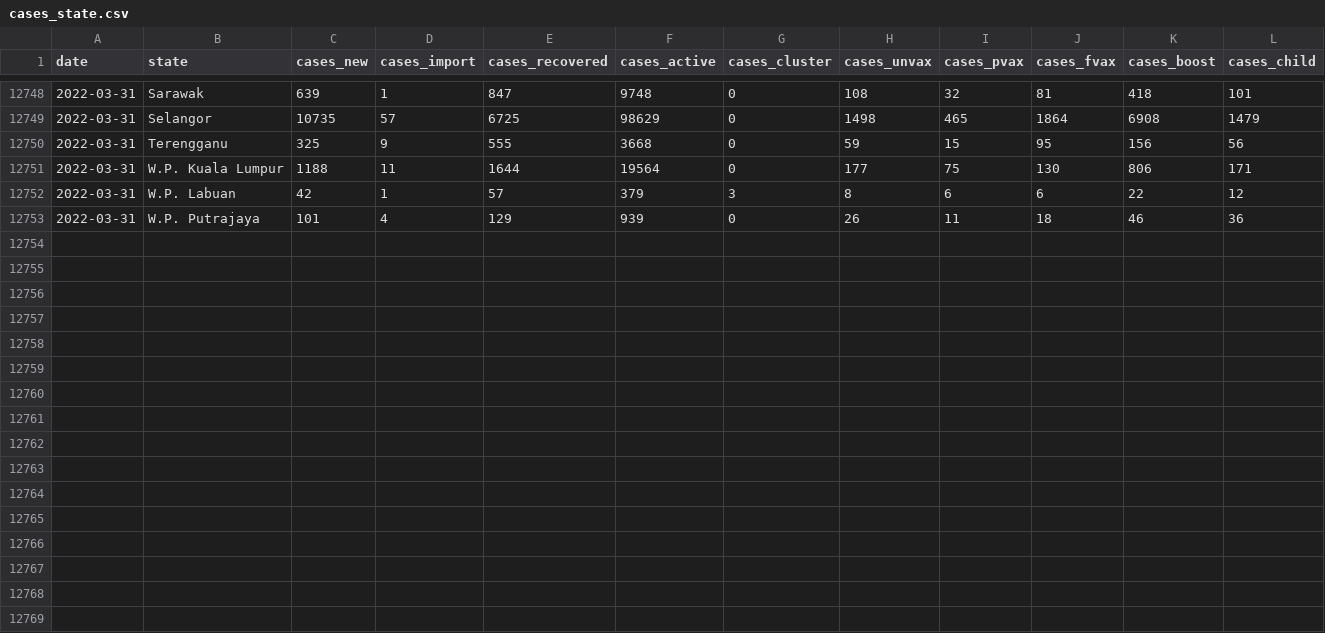
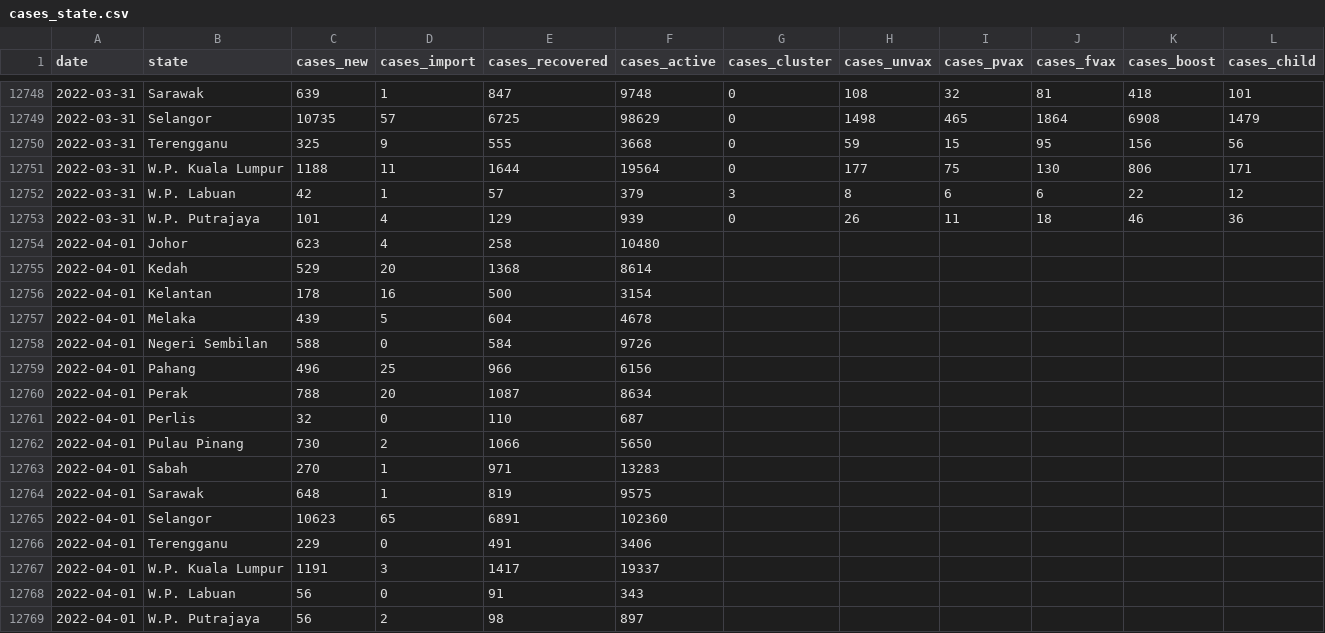
Before and after one commit to MoH-Malaysia/covid19-public, a CSV file: epidemic/cases_state.csv, drawn as a sheet; only a part is shown, gaps mark what is left out; rows hold the shown columns only; the diff names each change by its address in the sheet, - before the commit and + after, or states it on an @@ line.

```diff
--- a/epidemic/cases_state.csv
+++ b/epidemic/cases_state.csv
+row 12754: 2022-04-01 | Johor | 623 | 4 | 258 | 10480
+row 12755: 2022-04-01 | Kedah | 529 | 20 | 1368 | 8614
+row 12756: 2022-04-01 | Kelantan | 178 | 16 | 500 | 3154
+row 12757: 2022-04-01 | Melaka | 439 | 5 | 604 | 4678
+row 12758: 2022-04-01 | Negeri Sembilan | 588 | 0 | 584 | 9726
+row 12759: 2022-04-01 | Pahang | 496 | 25 | 966 | 6156
+row 12760: 2022-04-01 | Perak | 788 | 20 | 1087 | 8634
+row 12761: 2022-04-01 | Perlis | 32 | 0 | 110 | 687
+row 12762: 2022-04-01 | Pulau Pinang | 730 | 2 | 1066 | 5650
+row 12763: 2022-04-01 | Sabah | 270 | 1 | 971 | 13283
+row 12764: 2022-04-01 | Sarawak | 648 | 1 | 819 | 9575
+row 12765: 2022-04-01 | Selangor | 10623 | 65 | 6891 | 102360
+row 12766: 2022-04-01 | Terengganu | 229 | 0 | 491 | 3406
+row 12767: 2022-04-01 | W.P. Kuala Lumpur | 1191 | 3 | 1417 | 19337
+row 12768: 2022-04-01 | W.P. Labuan | 56 | 0 | 91 | 343
+row 12769: 2022-04-01 | W.P. Putrajaya | 56 | 2 | 98 | 897
```
Also changed, not shown: epidemic/cases_malaysia.csv, epidemic/deaths_state.csv, 7 other files.
